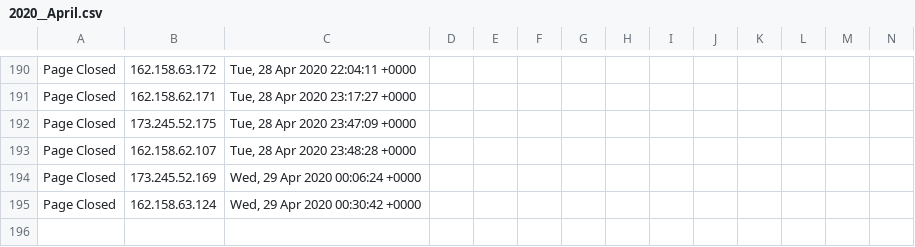
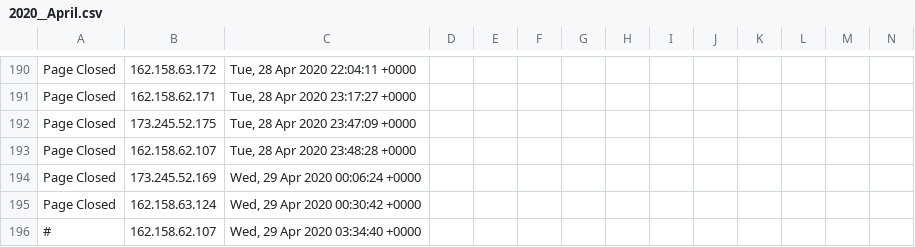
Before and after one commit to runacode/geteyelashskin1, a CSV file: logs/2020__April.csv, drawn as a sheet; only a part is shown, gaps mark what is left out; rows hold the shown columns only; the diff names each change by its address in the sheet, - before the commit and + after, or states it on an @@ line.

Commit message:
Site Editor Update

```diff
--- a/logs/2020__April.csv
+++ b/logs/2020__April.csv
+row 196: # | 162.158.62.107 | Wed, 29 Apr 2020 03:34:40 +0000
```
